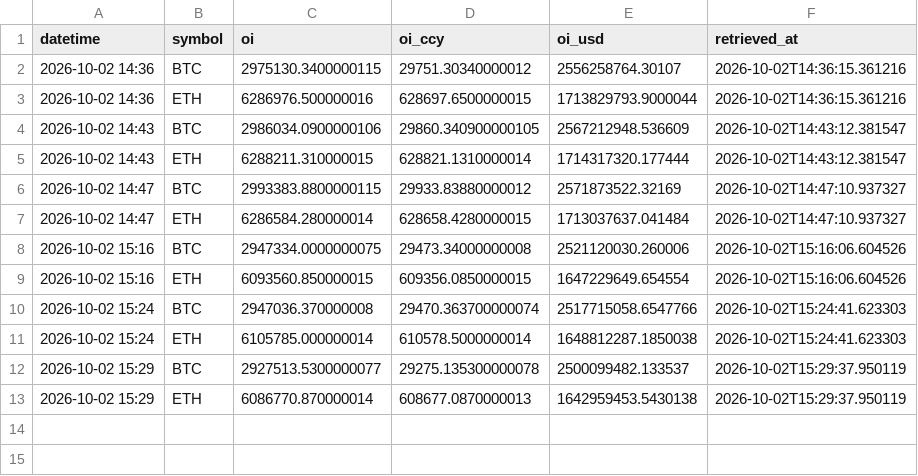
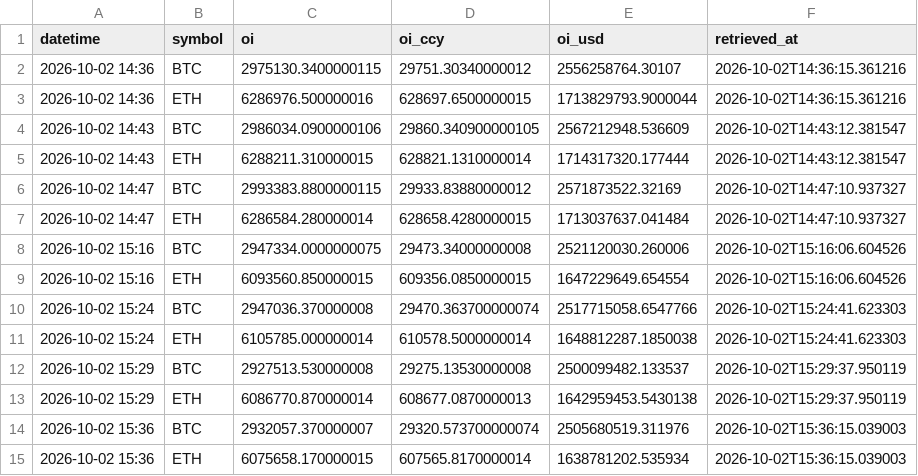
Before and after one commit to d87skg/gmre-collectors, a CSV file: data/okx_oi.csv, drawn as a sheet.

```diff
--- a/data/okx_oi.csv
+++ b/data/okx_oi.csv
@@ -11,3 +11,5 @@ datetime,symbol,oi,oi_ccy,oi_usd,retrieved_at
 2026-10-02 15:24,ETH,6105785.000000014,610578.5000000014,1648812287.1850038,2026-10-02T15:24:41.623303
-2026-10-02 15:29,BTC,2927513.5300000077,29275.135300000078,2500099482.133537,2026-10-02T15:29:37.950119
+2026-10-02 15:29,BTC,2927513.530000008,29275.13530000008,2500099482.133537,2026-10-02T15:29:37.950119
 2026-10-02 15:29,ETH,6086770.870000014,608677.0870000013,1642959453.5430138,2026-10-02T15:29:37.950119
+2026-10-02 15:36,BTC,2932057.370000007,29320.573700000074,2505680519.311976,2026-10-02T15:36:15.039003
+2026-10-02 15:36,ETH,6075658.170000015,607565.8170000014,1638781202.535934,2026-10-02T15:36:15.039003
```
Also changed, not shown: data/blockchain_com.csv, data/cftc_cot.csv, 11 other files.
